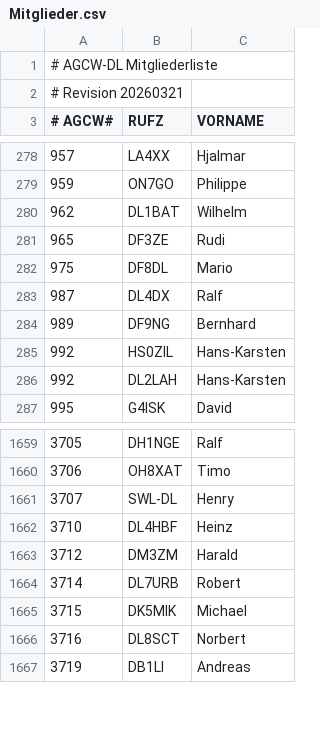
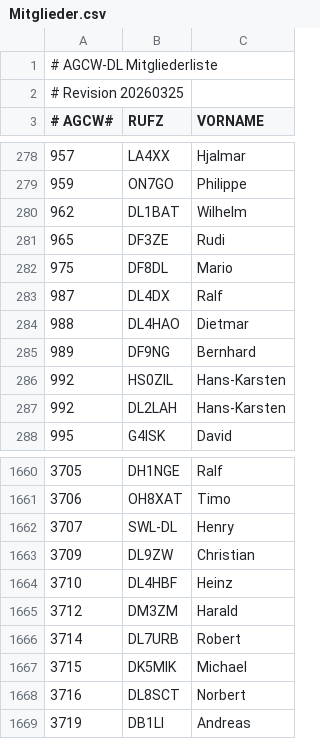
Before and after one commit to bjornekelund/dxlog, a CSV file: agcw/Mitglieder.csv, drawn as a sheet; only a part is shown, gaps mark what is left out.

```diff
--- a/agcw/Mitglieder.csv
+++ b/agcw/Mitglieder.csv
@@ -1,3 +1,3 @@
 # AGCW-DL Mitgliederliste;;
-# Revision 20260321;;
+# Revision 20260325;;
 # AGCW#;RUFZ;VORNAME
@@ -283,2 +283,3 @@
 987;DL4DX;Ralf
+988;DL4HAO;Dietmar
 989;DF9NG;Bernhard
@@ -1661,2 +1662,3 @@
 3707;SWL-DL;Henry
+3709;DL9ZW;Christian
 3710;DL4HBF;Heinz
```
Also changed, not shown: fistsspr/fistsmembers.csv, podxs/data.csv, 49 other files.
